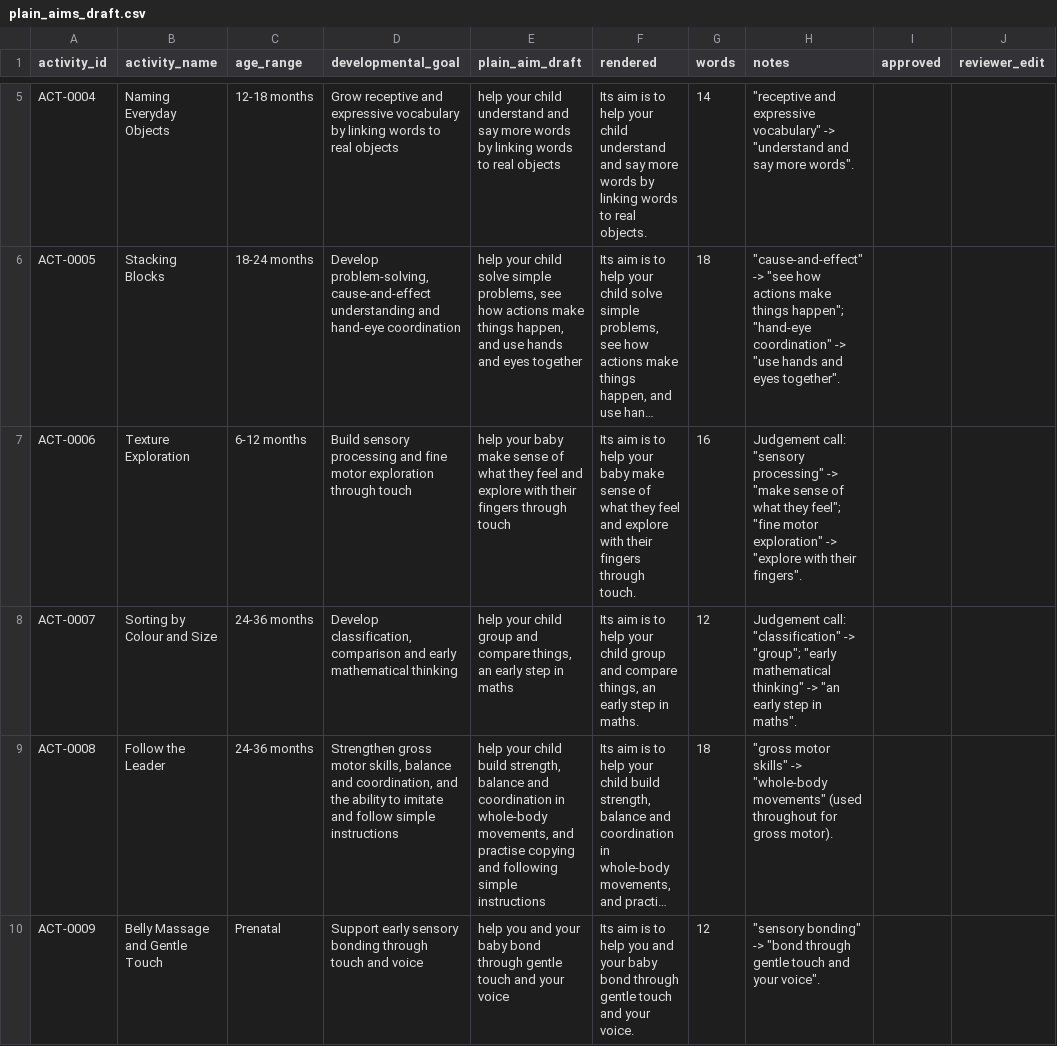
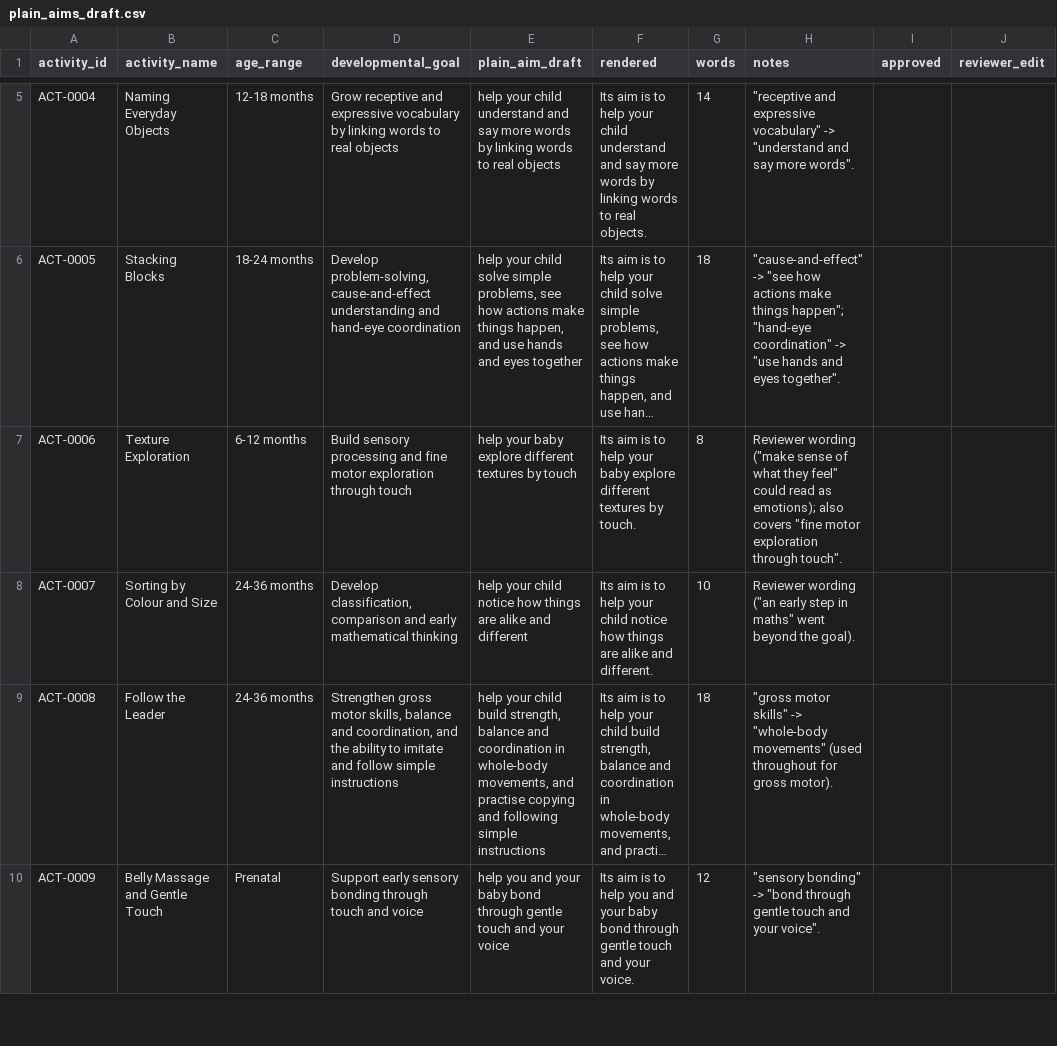
Before and after one commit to Alysa-Gathoni/Nurtura, a CSV file: data/review/plain_aims_draft.csv, drawn as a sheet; only a part is shown, gaps mark what is left out; long unchanged cells end in …; the diff names each change by its address in the sheet, - before the commit and + after, or states it on an @@ line.

Commit message:
data: apply reviewer wording to ACT-0006 and ACT-0007 plain_aim drafts (#70)

```diff
--- a/data/review/plain_aims_draft.csv
+++ b/data/review/plain_aims_draft.csv
-E7 (plain_aim_draft): …your baby make sense of what they feel and explore with their fingers through touch
+E7 (plain_aim_draft): …your baby explore different textures by touch
-F7 (rendered): …your baby make sense of what they feel and explore with their fingers through touch.
+F7 (rendered): …your baby explore different textures by touch.
-G7 (words): 16
+G7 (words): 8
-H7 (notes): Judgement call: "sensory processing" -> "make sense of what they feel"; "fine motor exploration" -> "explore with their fingers".
+H7 (notes): Reviewer wording ("make sense of what they feel" could read as emotions); also covers "fine motor exploration through touch".
-E8 (plain_aim_draft): …your child group and compare things, an early step in maths
+E8 (plain_aim_draft): …your child notice how things are alike and different
-F8 (rendered): …your child group and compare things, an early step in maths.
+F8 (rendered): …your child notice how things are alike and different.
-G8 (words): 12
+G8 (words): 10
-H8 (notes): Judgement call: "classification" -> "group"; "early mathematical thinking" -> "an early step in maths".
+H8 (notes): Reviewer wording ("an early step in maths" went beyond the goal).
```
